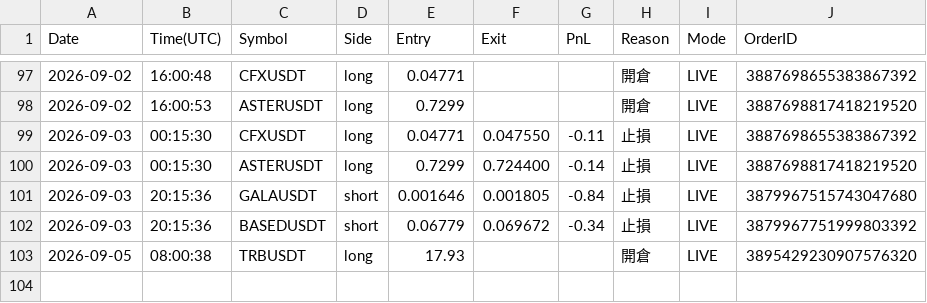
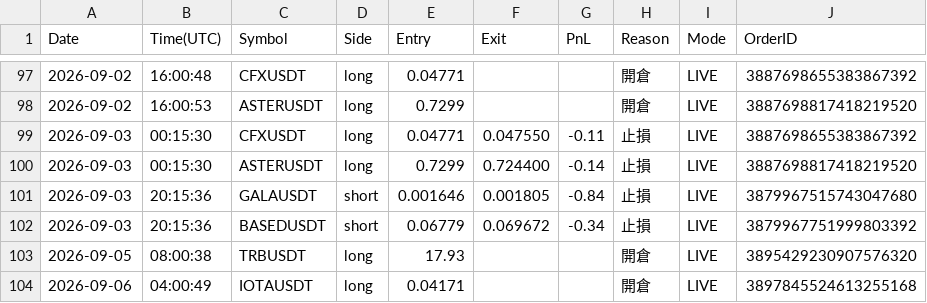
Before and after one commit to RobertChu1996/claude-tradingview-mcp-trading, a CSV file: trades_dmc.csv, drawn as a sheet; only a part is shown, gaps mark what is left out; the diff names each change by its address in the sheet, - before the commit and + after, or states it on an @@ line.

```diff
--- a/trades_dmc.csv
+++ b/trades_dmc.csv
+row 104: 2026-09-06 | 04:00:49 | IOTAUSDT | long | 0.04171 |  |  | 開倉 | LIVE | 3897845524613255168
```
Also changed, not shown: 4 other files.
